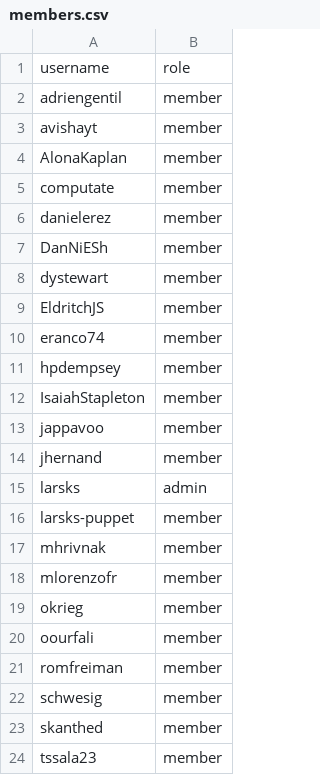
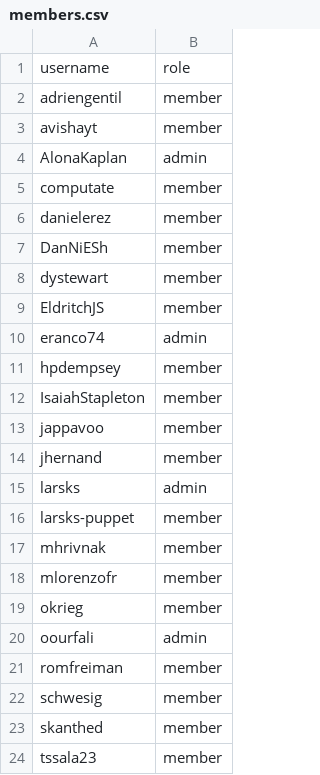
Before and after one commit to osac-project/github-config, a CSV file: members.csv, drawn as a sheet; only a part is shown.

```diff
--- a/members.csv
+++ b/members.csv
@@ -3,3 +3,3 @@ adriengentil,member
 avishayt,member
-AlonaKaplan,member
+AlonaKaplan,admin
 computate,member
@@ -9,3 +9,3 @@ dystewart,member
 EldritchJS,member
-eranco74,member
+eranco74,admin
 hpdempsey,member
@@ -19,3 +19,3 @@ mlorenzofr,member
 okrieg,member
-oourfali,member
+oourfali,admin
 romfreiman,member
```
Also changed, not shown: team-members/fulfillment-wg.csv, 2 other files.
